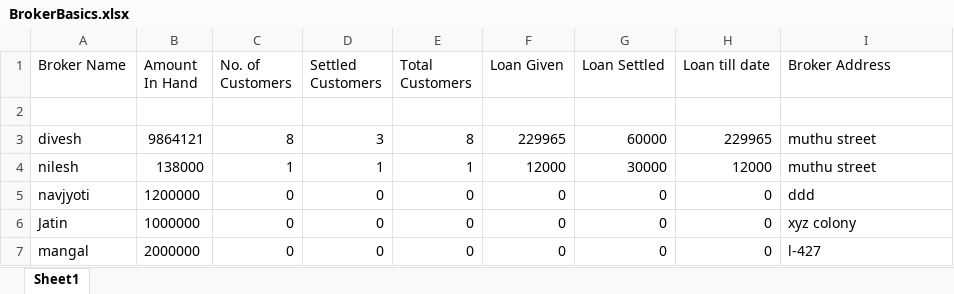
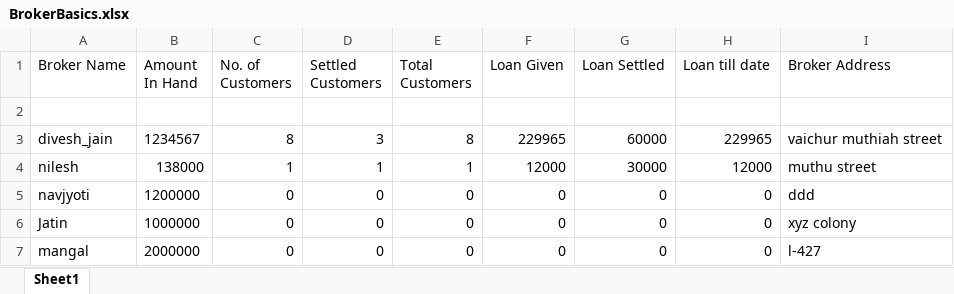
Before and after one commit to diveshlunker/Finance-Software, an Excel workbook: Database/BrokerBasics.xlsx, sheet Sheet1, drawn as a sheet; values as stored, in another font and other column widths than the file's, no borders; the diff names each change by its address in the sheet, - before the commit and + after, or states it on an @@ line.

```diff
--- a/Database/BrokerBasics.xlsx (sheet Sheet1)
+++ b/Database/BrokerBasics.xlsx (sheet Sheet1)
-A3 (Broker Name): divesh
+A3 (Broker Name): divesh_jain
-B3 (Amount In Hand): 9864121
+B3 (Amount In Hand): 1234567
-I3 (Broker Address): muthu street
+I3 (Broker Address): vaichur muthiah street
```
Also changed, not shown: Database/CustomerCharts/f1ea9692-1efa-11ea-abd9-db84c14c82c2.xlsx, 5 other files.
